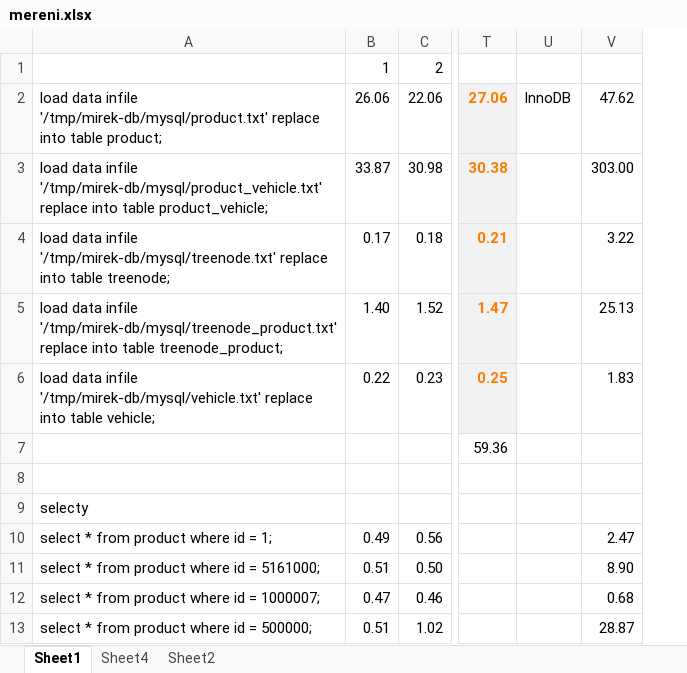
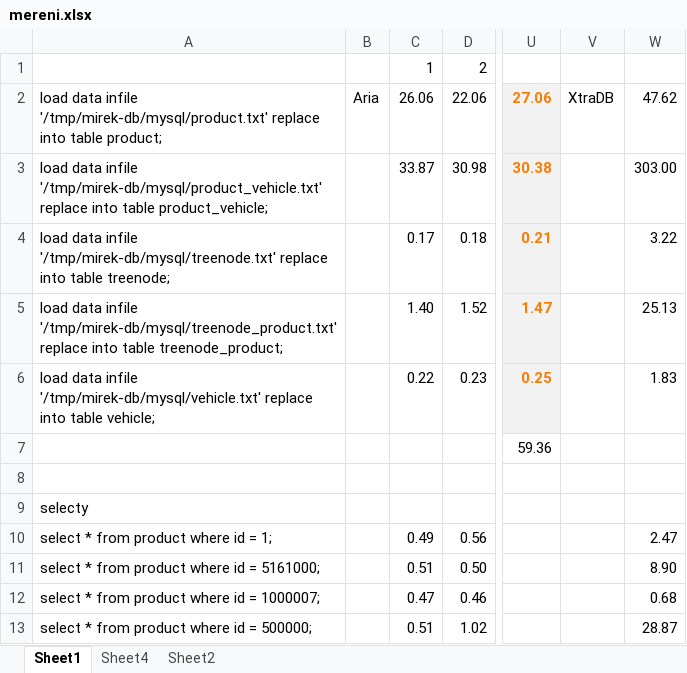
Before and after one commit to mira01/bp, an Excel workbook: mereni.xlsx, sheet Sheet1, drawn as a sheet; only a part is shown, gaps mark what is left out; values as stored, in another font and other column widths than the file's, no borders; removed rows and columns are numbered as before the commit, all else as after; the diff names each change by its address in the sheet, - before the commit and + after, or states it on an @@ line.

```diff
--- a/mereni.xlsx (sheet Sheet1)
+++ b/mereni.xlsx (sheet Sheet1)
+column B, row 2: Aria
-column U, row 2: InnoDB
+column V, row 2: XtraDB
```
Also changed, not shown: sheet Sheet4, formulas that keep their value, hidden cells, 1 other file.
